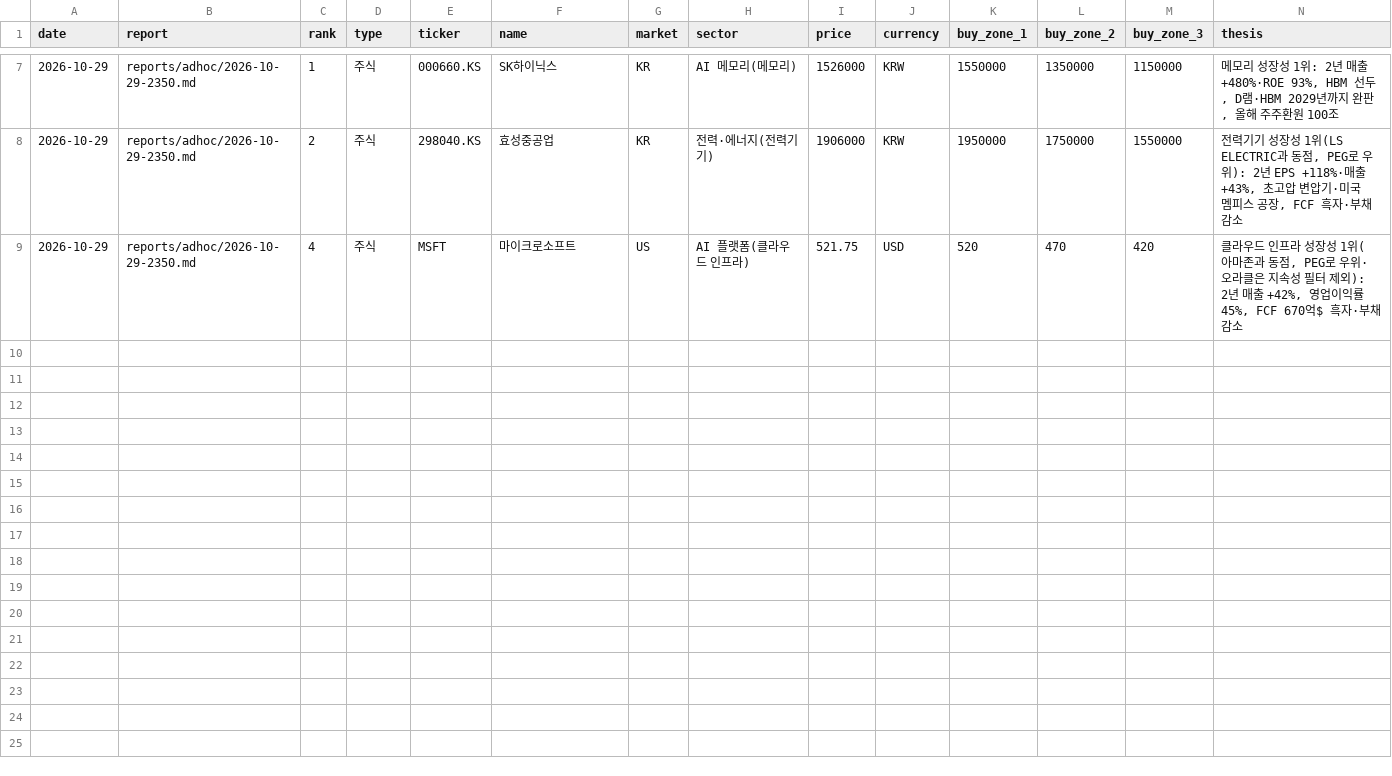
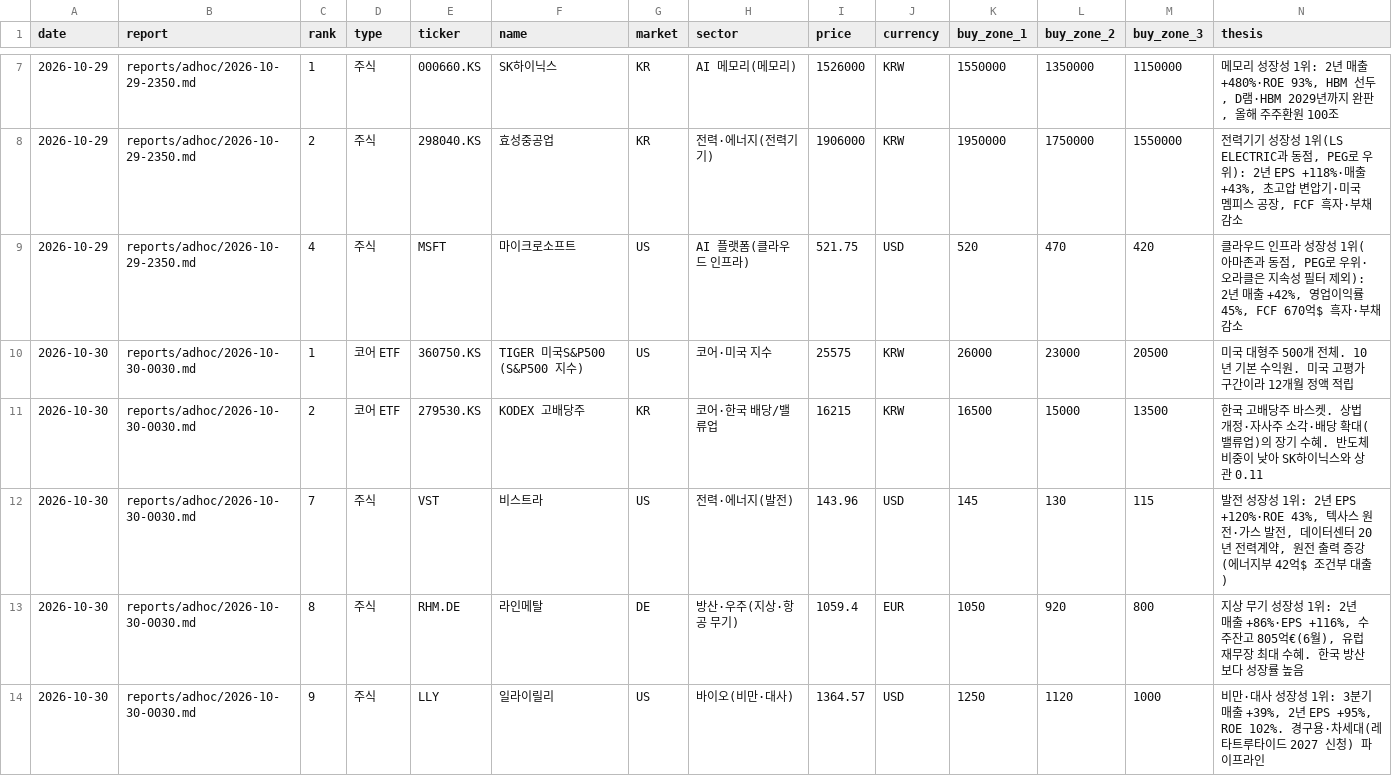
Before and after one commit to alephnull-hub/stock, a CSV file: data/recommendations.csv, drawn as a sheet; only a part is shown, gaps mark what is left out; rows hold the shown columns only; the diff names each change by its address in the sheet, - before the commit and + after, or states it on an @@ line.

```diff
--- a/data/recommendations.csv
+++ b/data/recommendations.csv
+row 10: 2026-10-30 | reports/adhoc/2026-10-30-0030.md | 1 | 코어 ETF | 360750.KS | TIGER 미국S&P500 (S&P500 지수) | US | 코어·미국 지수 | 25575 | KRW | 26000 | 23000 | 20500 | 미국 대형주 500개 전체. 10년 기본 수익원. 미국 고평가 구간이라 12개월 정액 적립
+row 11: 2026-10-30 | reports/adhoc/2026-10-30-0030.md | 2 | 코어 ETF | 279530.KS | KODEX 고배당주 | KR | 코어·한국 배당/밸류업 | 16215 | KRW | 16500 | 15000 | 13500 | 한국 고배당주 바스켓. 상법 개정·자사주 소각·배당 확대(밸류업)의 장기 수혜. 반도체 비중이 낮아 SK하이닉스와 상관 0.11
+row 12: 2026-10-30 | reports/adhoc/2026-10-30-0030.md | 7 | 주식 | VST | 비스트라 | US | 전력·에너지(발전) | 143.96 | USD | 145 | 130 | 115 | 발전 성장성 1위: 2년 EPS +120%·ROE 43%, 텍사스 원전·가스 발전, 데이터센터 20년 전력계약, 원전 출력 증강(에너지부 42억$ 조건부 대출)
+row 13: 2026-10-30 | reports/adhoc/2026-10-30-0030.md | 8 | 주식 | RHM.DE | 라인메탈 | DE | 방산·우주(지상·항공 무기) | 1059.4 | EUR | 1050 | 920 | 800 | 지상 무기 성장성 1위: 2년 매출 +86%·EPS +116%, 수주잔고 805억€(6월), 유럽 재무장 최대 수혜. 한국 방산보다 성장률 높음
+row 14: 2026-10-30 | reports/adhoc/2026-10-30-0030.md | 9 | 주식 | LLY | 일라이릴리 | US | 바이오(비만·대사) | 1364.57 | USD | 1250 | 1120 | 1000 | 비만·대사 성장성 1위: 3분기 매출 +39%, 2년 EPS +95%, ROE 102%. 경구용·차세대(레타트루타이드 2027 신청) 파이프라인
```
Also changed, not shown: 9 other files.
